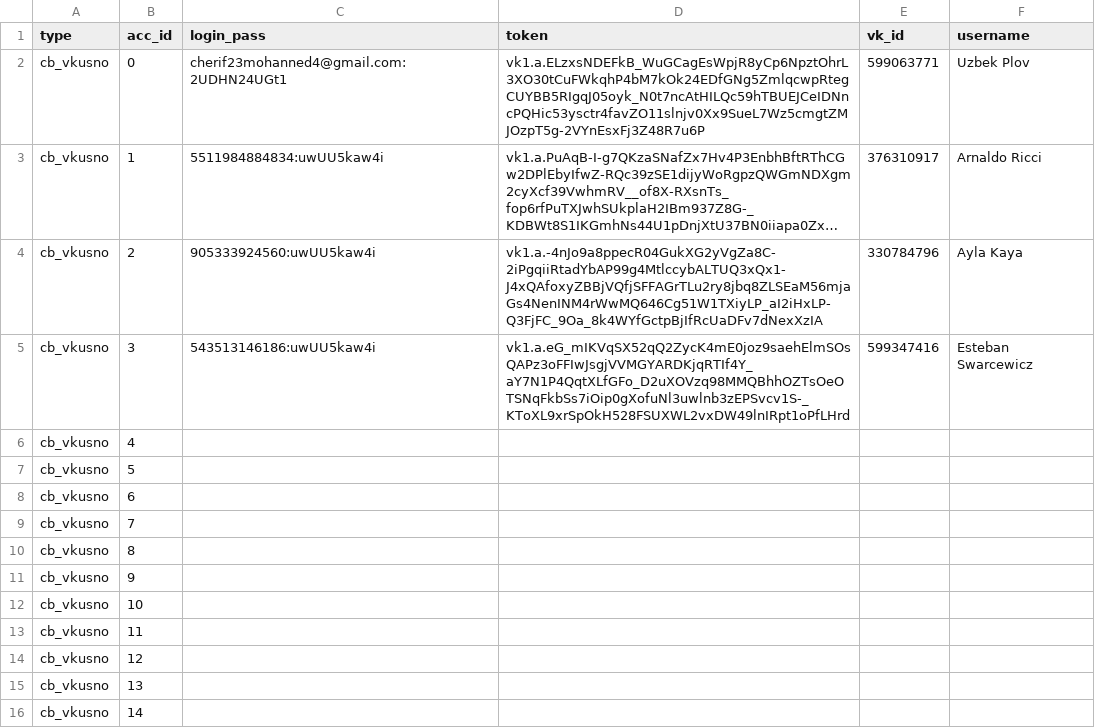
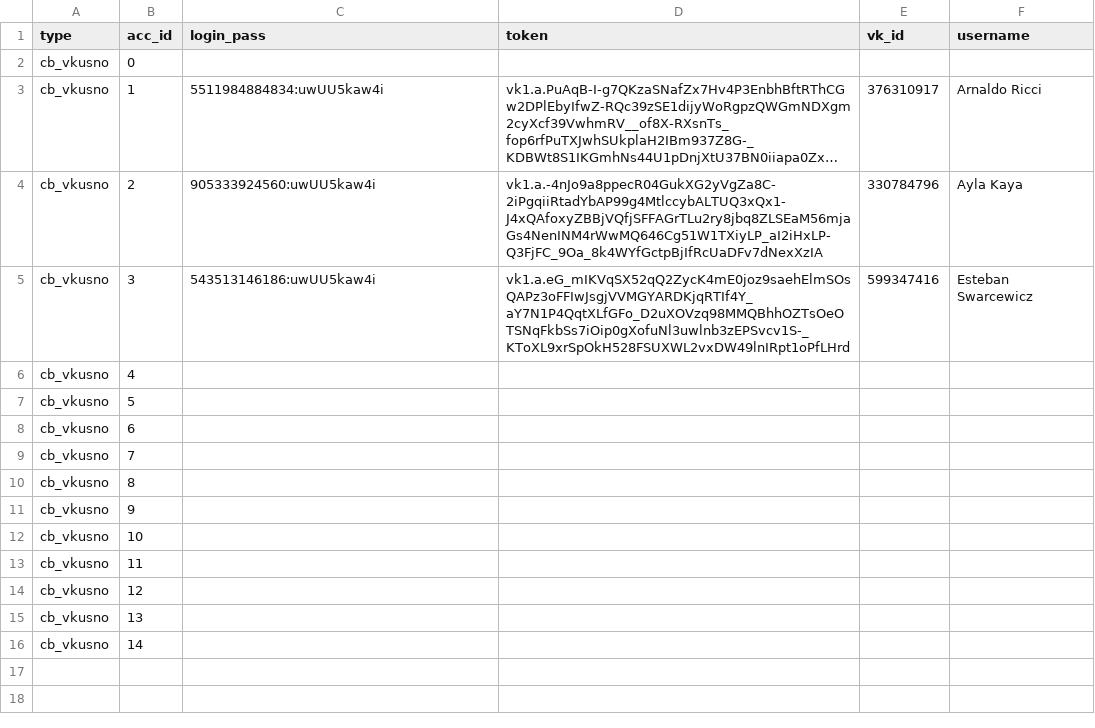
Before and after one commit to colorfulpaintofapriltoday/data, a CSV file: vk1.csv, drawn as a sheet; long unchanged cells end in …; the diff names each change by its address in the sheet, - before the commit and + after, or states it on an @@ line.

Commit message:
Update vk1.csv

```diff
--- a/vk1.csv
+++ b/vk1.csv
-C2 (login_pass): cherif23mohanned4@gmail.com:2UDHN24UGt1
+C2 (login_pass): (empty)
-D2 (token): vk1.a.ELzxsNDEFkB_WuGCagEsWpjR8yCp6NpztOhrL3XO30tCuFWkqhP4bM7kOk24EDfGNg5ZmlqcwpRtegCUYBB5RIgqJ05oyk_N0t7ncAtHILQc59hTBUEJCeIDNncPQHic53ysctr4favZO11slnjv0Xx9SueL7Wz5cmgtZMJOzpT5g-2VYnEsxFj3Z48R7u6P
+D2 (token): (empty)
-E2 (vk_id): 599063771
+E2 (vk_id): (empty)
-F2 (username): Uzbek Plov
+F2 (username): (empty)
```
